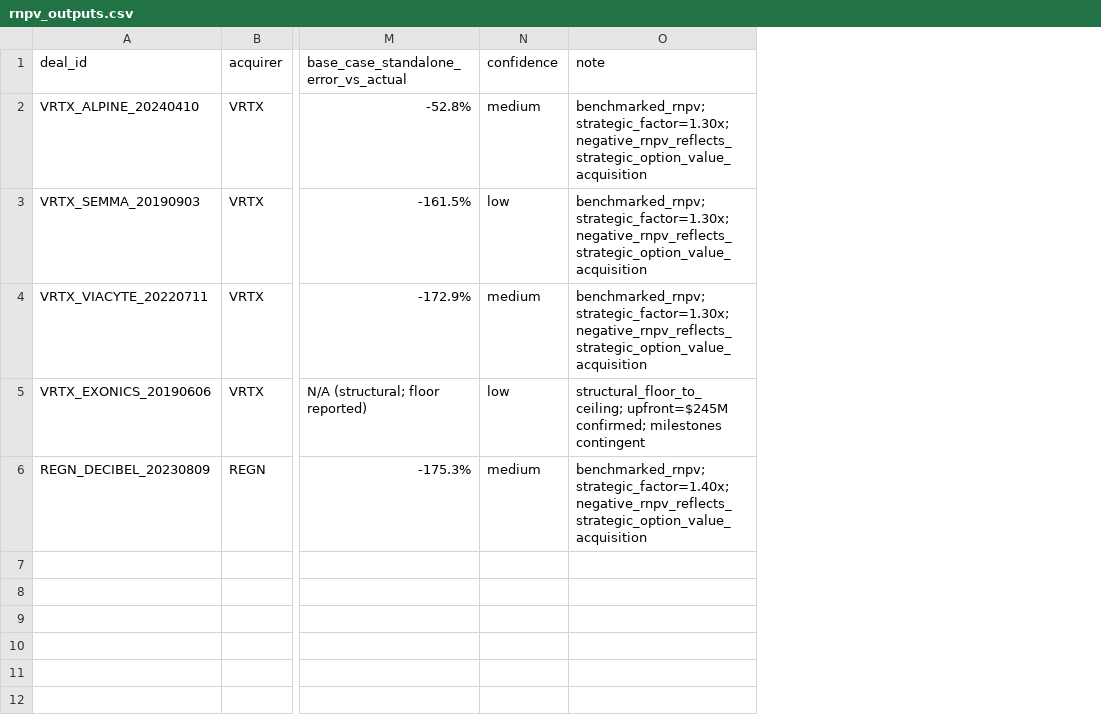
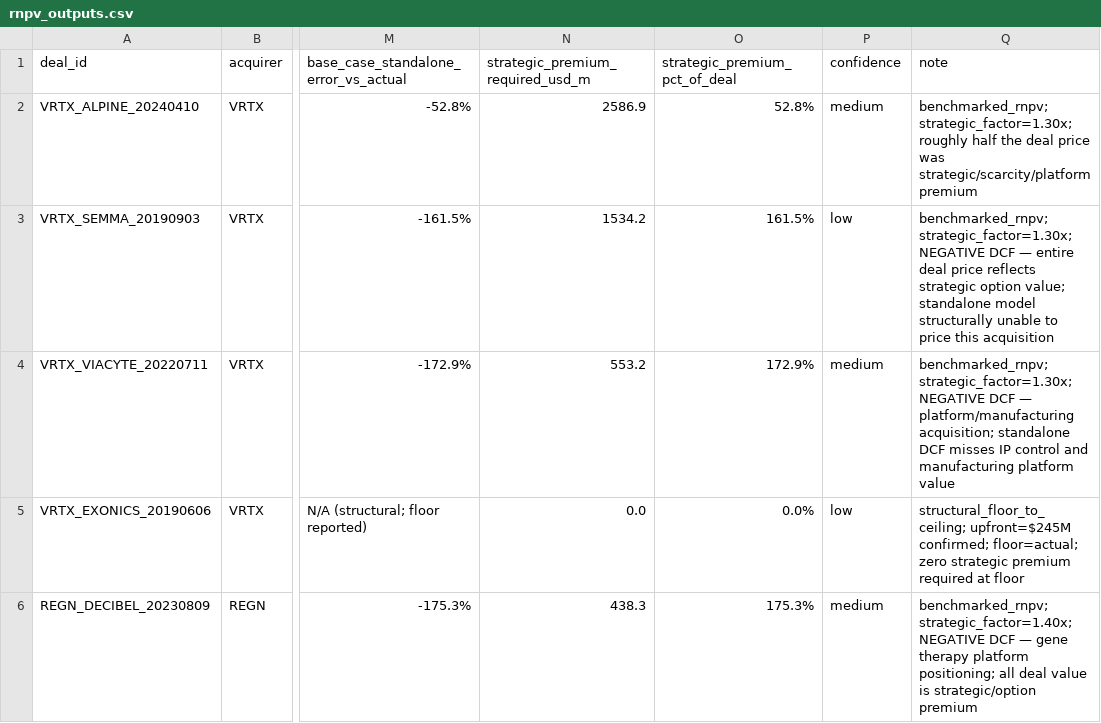
Before and after one commit to djbm10/Biotech-Asset-Valuation-Engine, a CSV file: research/backtests/vrtx_regn_2010/rnpv_configs/rnpv_outputs.csv, drawn as a sheet; only a part is shown, gaps mark what is left out; addresses are those after the commit; the diff names each change by its address in the sheet, - before the commit and + after, or states it on an @@ line.

```diff
--- a/research/backtests/vrtx_regn_2010/rnpv_configs/rnpv_outputs.csv
+++ b/research/backtests/vrtx_regn_2010/rnpv_configs/rnpv_outputs.csv
+column N (strategic_premium_required_usd_m), rows 2-6: 2586.9 | 1534.2 | 553.2 | 0.0 | 438.3
+column O (strategic_premium_pct_of_deal), rows 2-6: 52.8% | 161.5% | 172.9% | 0.0% | 175.3%
-Q2 (note): benchmarked_rnpv; strategic_factor=1.30x; negative_rnpv_reflects_strategic_option_value_acquisition
+Q2 (note): benchmarked_rnpv; strategic_factor=1.30x; roughly half the deal price was strategic/scarcity/platform premium
-Q3 (note): benchmarked_rnpv; strategic_factor=1.30x; negative_rnpv_reflects_strategic_option_value_acquisition
+Q3 (note): benchmarked_rnpv; strategic_factor=1.30x; NEGATIVE DCF — entire deal price reflects strategic option value; standalone model structurally unable to price this acquisition
-Q4 (note): benchmarked_rnpv; strategic_factor=1.30x; negative_rnpv_reflects_strategic_option_value_acquisition
+Q4 (note): benchmarked_rnpv; strategic_factor=1.30x; NEGATIVE DCF — platform/manufacturing acquisition; standalone DCF misses IP control and manufacturing platform value
-Q5 (note): …upfront=$245M confirmed; milestones contingent
+Q5 (note): …upfront=$245M confirmed; floor=actual; zero strategic premium required at floor
-Q6 (note): benchmarked_rnpv; strategic_factor=1.40x; negative_rnpv_reflects_strategic_option_value_acquisition
+Q6 (note): benchmarked_rnpv; strategic_factor=1.40x; NEGATIVE DCF — gene therapy platform positioning; all deal value is strategic/option premium
```
Also changed, not shown: 4 other files.
